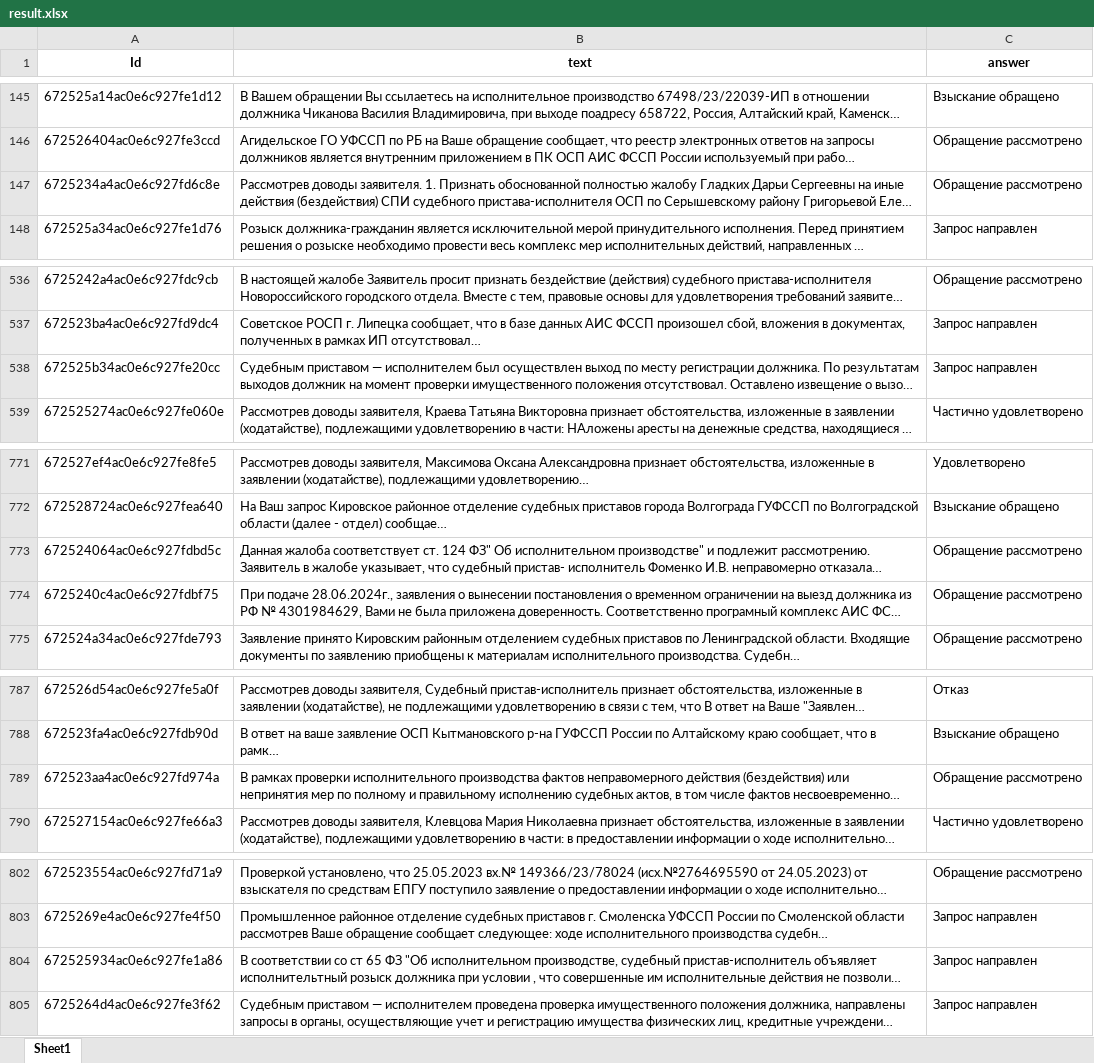
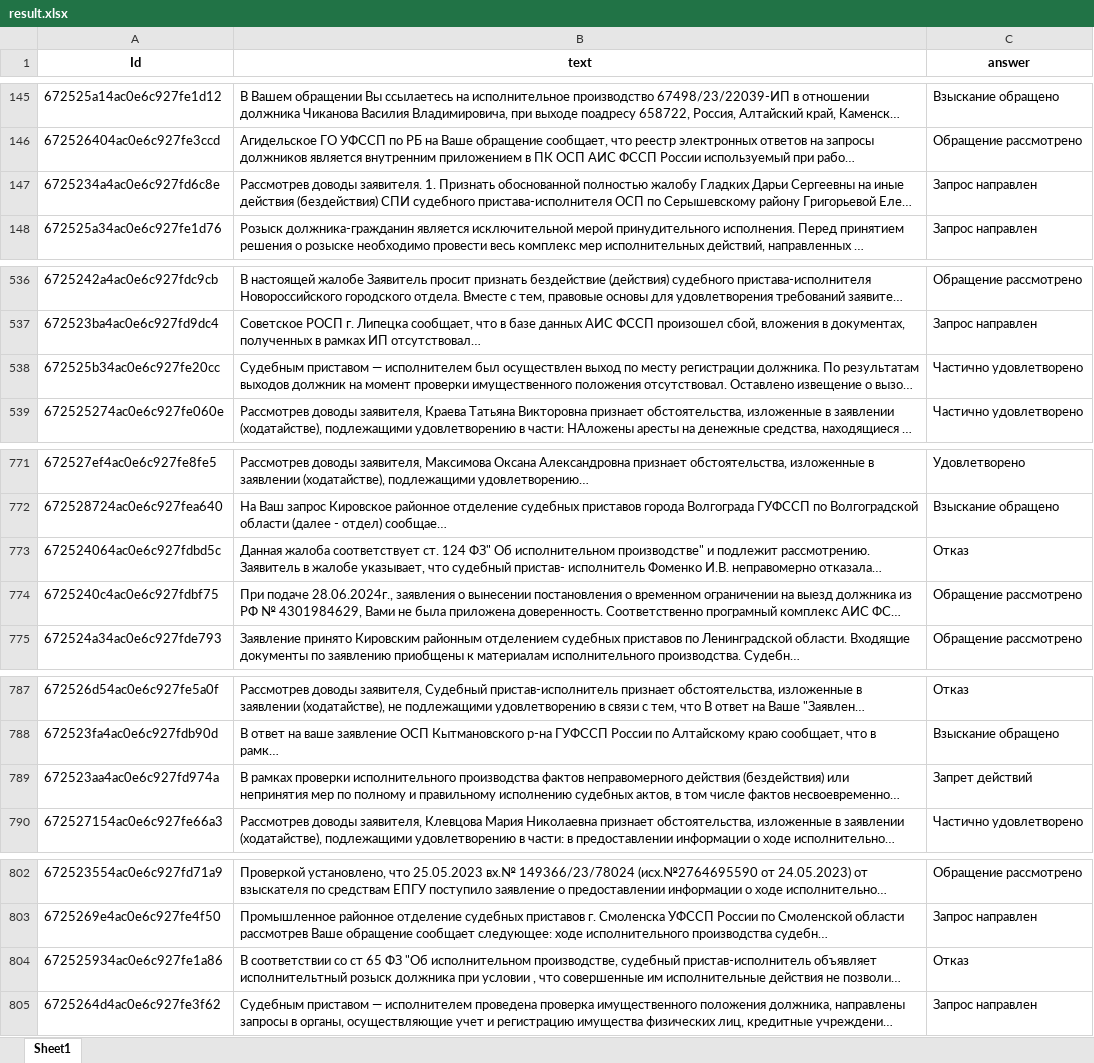
Before and after one commit to Chirhi/nlp-skill-overview, an Excel workbook: data/processed/result.xlsx, sheet Sheet1, drawn as a sheet; only a part is shown, gaps mark what is left out; long unchanged cells end in …; values as stored, in another font and other column widths than the file's, no borders; the diff covers the shown part only; the diff names each change by its address in the sheet, - before the commit and + after, or states it on an @@ line.

```diff
--- a/data/processed/result.xlsx (sheet Sheet1)
+++ b/data/processed/result.xlsx (sheet Sheet1)
-C147 (answer): Обращение рассмотрено
+C147 (answer): Запрос направлен
-C538 (answer): Запрос направлен
+C538 (answer): Частично удовлетворено
-C773 (answer): Обращение рассмотрено
+C773 (answer): Отказ
-C789 (answer): Обращение рассмотрено
+C789 (answer): Запрет действий
-C804 (answer): Запрос направлен
+C804 (answer): Отказ
```
Also changed, not shown: 3 edited cells elsewhere in this sheet, data/processed/result_detailed.xlsx, 1 other file.
